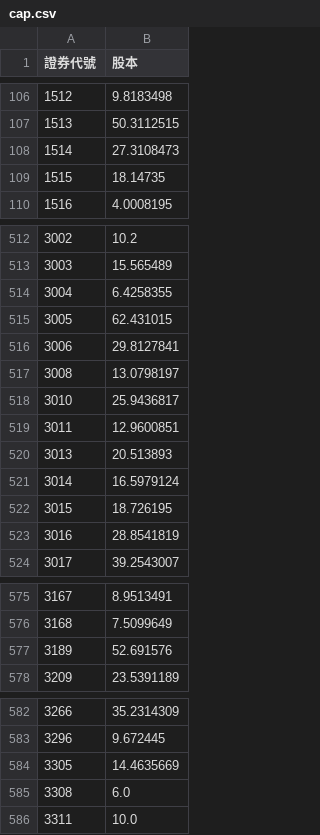
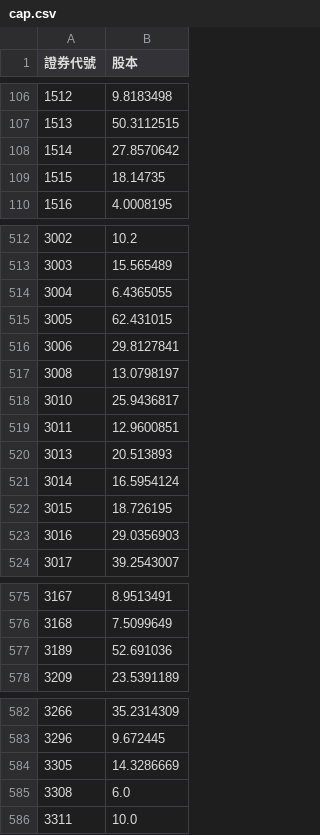
Before and after one commit to lucaslu8812-maker/Short_Sale_Utilization_Rate-Listed_Stocks, a CSV file: cap.csv, drawn as a sheet; only a part is shown, gaps mark what is left out.

```diff
--- a/cap.csv
+++ b/cap.csv
@@ -107,3 +107,3 @@
 1513,50.3112515
-1514,27.3108473
+1514,27.8570642
 1515,18.14735
@@ -513,3 +513,3 @@
 3003,15.565489
-3004,6.4258355
+3004,6.4365055
 3005,62.431015
@@ -520,5 +520,5 @@
 3013,20.513893
-3014,16.5979124
+3014,16.5954124
 3015,18.726195
-3016,28.8541819
+3016,29.0356903
 3017,39.2543007
@@ -576,3 +576,3 @@
 3168,7.5099649
-3189,52.691576
+3189,52.691036
 3209,23.5391189
@@ -583,3 +583,3 @@
 3296,9.672445
-3305,14.4635669
+3305,14.3286669
 3308,6.0
```
